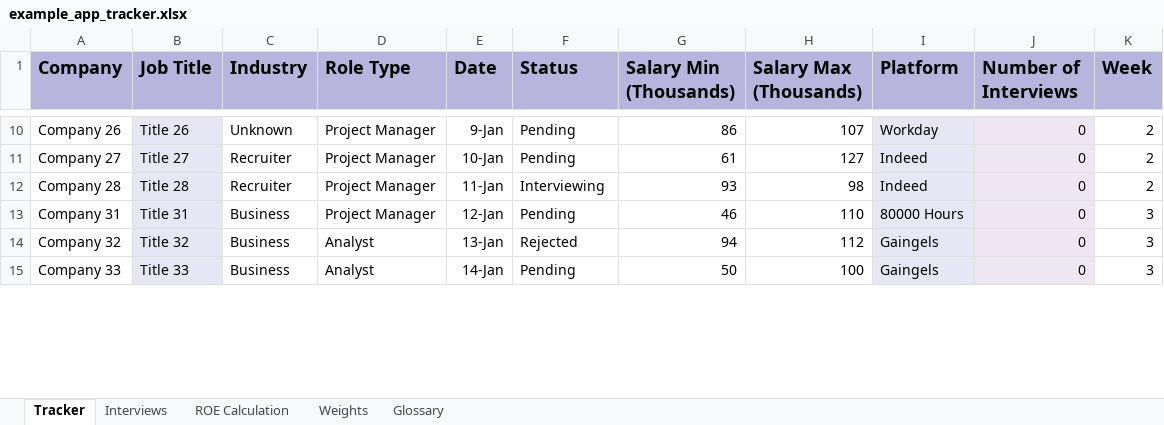
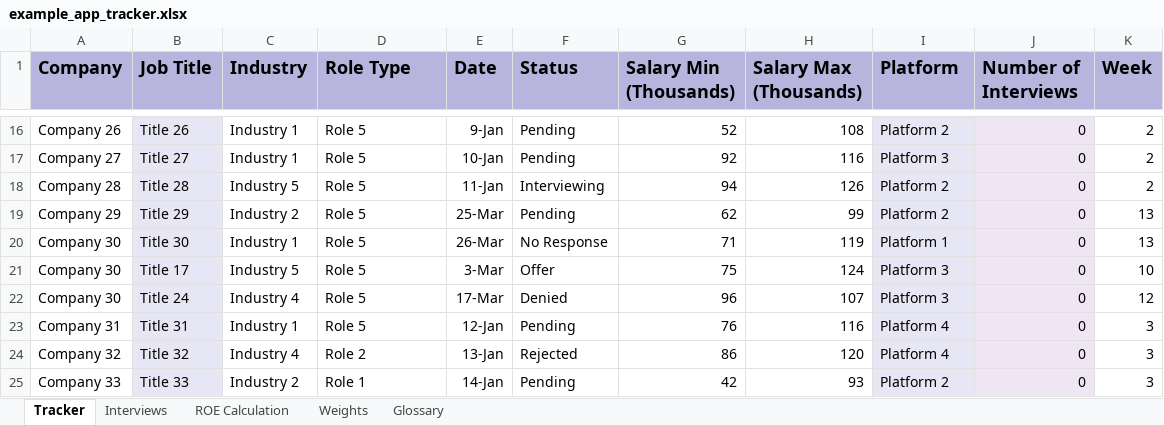
Before and after one commit to gwharris/application_tracker, an Excel workbook: example_app_tracker.xlsx, sheet Tracker, drawn as a sheet; only a part is shown, gaps mark what is left out; values as stored, in another font and other column widths than the file's, no borders; conditional formats not drawn; addresses are those after the commit; the diff covers the shown part only; the diff names each change by its address in the sheet, - before the commit and + after, or states it on an @@ line.

```diff
--- a/example_app_tracker.xlsx (sheet Tracker)
+++ b/example_app_tracker.xlsx (sheet Tracker)
-C16 (Industry): Unknown
+C16 (Industry): Industry 1
-D16:D18 (Role Type): Project Manager
+D16:D18 (Role Type): Role 5
-G16 (Salary Min (Thousands)): 86
+G16 (Salary Min (Thousands)): 52
-H16 (Salary Max (Thousands)): 107
+H16 (Salary Max (Thousands)): 108
-I16 (Platform): Workday
+I16 (Platform): Platform 2
-C17 (Industry): Recruiter
+C17 (Industry): Industry 1
-G17 (Salary Min (Thousands)): 61
+G17 (Salary Min (Thousands)): 92
-H17 (Salary Max (Thousands)): 127
+H17 (Salary Max (Thousands)): 116
-I17 (Platform): Indeed
+I17 (Platform): Platform 3
-C18 (Industry): Recruiter
+C18 (Industry): Industry 5
-G18 (Salary Min (Thousands)): 93
+G18 (Salary Min (Thousands)): 94
-H18 (Salary Max (Thousands)): 98
+H18 (Salary Max (Thousands)): 126
-I18 (Platform): Indeed
+I18 (Platform): Platform 2
+row 19: Company 29 | Title 29 | Industry 2 | Role 5 | 25-Mar | Pending | 62 | 99 | Platform 2 | 0 | 13
+row 20: Company 30 | Title 30 | Industry 1 | Role 5 | 26-Mar | No Response | 71 | 119 | Platform 1 | 0 | 13
+row 21: Company 30 | Title 17 | Industry 5 | Role 5 | 3-Mar | Offer | 75 | 124 | Platform 3 | 0 | 10
+row 22: Company 30 | Title 24 | Industry 4 | Role 5 | 17-Mar | Denied | 96 | 107 | Platform 3 | 0 | 12
-C23 (Industry): Business
+C23 (Industry): Industry 1
-D23 (Role Type): Project Manager
+D23 (Role Type): Role 5
-G23 (Salary Min (Thousands)): 46
+G23 (Salary Min (Thousands)): 76
-H23 (Salary Max (Thousands)): 110
+H23 (Salary Max (Thousands)): 116
-I23 (Platform): 80000 Hours
+I23 (Platform): Platform 4
-C24 (Industry): Business
+C24 (Industry): Industry 4
-D24 (Role Type): Analyst
+D24 (Role Type): Role 2
-G24 (Salary Min (Thousands)): 94
+G24 (Salary Min (Thousands)): 86
-H24 (Salary Max (Thousands)): 112
+H24 (Salary Max (Thousands)): 120
-I24 (Platform): Gaingels
+I24 (Platform): Platform 4
-C25 (Industry): Business
+C25 (Industry): Industry 2
-D25 (Role Type): Analyst
+D25 (Role Type): Role 1
-G25 (Salary Min (Thousands)): 50
+G25 (Salary Min (Thousands)): 42
-H25 (Salary Max (Thousands)): 100
+H25 (Salary Max (Thousands)): 93
-I25 (Platform): Gaingels
+I25 (Platform): Platform 2
```
Also changed, not shown: 24 added rows, 28 removed rows and 255 edited cells elsewhere in this sheet, sheet ROE Calculation, sheet Weights, sheet Glossary, formulas that keep their value, 2 other files.
